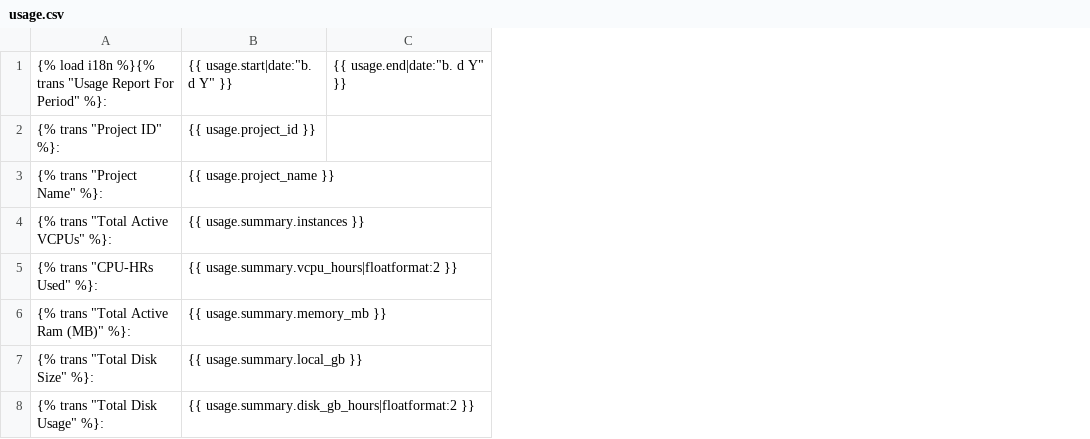
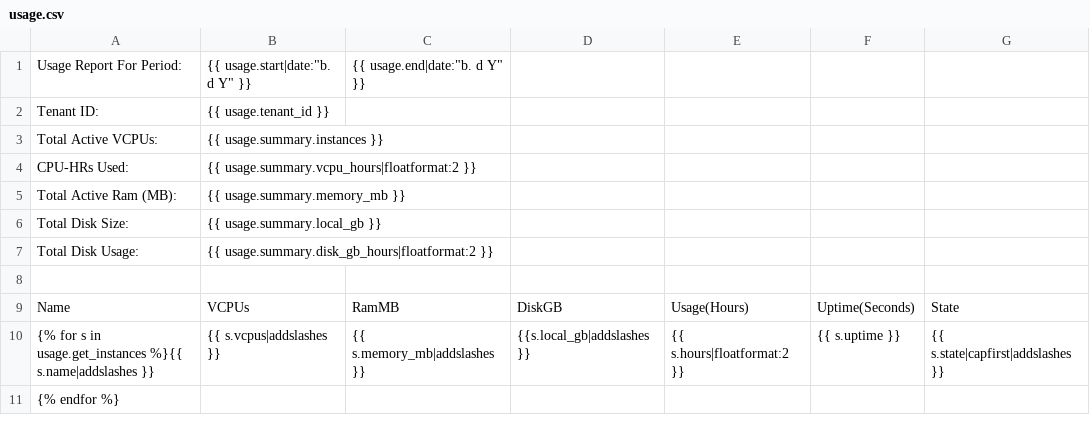
Before and after one commit to openstack/horizon, a CSV file: openstack_dashboard/dashboards/project/overview/templates/overview/usage.csv, drawn as a sheet; removed rows and columns are numbered as before the commit, all else as after; the diff names each change by its address in the sheet, - before the commit and + after, or states it on an @@ line.

Commit message:
Revert "Improvements in csv export for usage data"
This reverts commit a4e583cffbd2dbe2e431c306c389a0b0815073e1

Fixes bug 1183441, bug 1183230, bug 1183310.

```diff
--- a/openstack_dashboard/dashboards/project/overview/templates/overview/usage.csv
+++ b/openstack_dashboard/dashboards/project/overview/templates/overview/usage.csv
-column A, rows 1-2: {% load i18n %}{% trans "Usage Report For Period" %}: | {% trans "Project ID" %}:; rows 4-8: {% trans "Total Active VCPUs" %}: | {% trans "CPU-HRs Used" %}: | {% trans "Total Active Ram (MB)" %}: | {% trans "Total Disk Size" %}: | {% trans "Total Disk Usage" %}:
+column A, rows 1-7: Usage Report For Period: | Tenant ID: | Total Active VCPUs: | CPU-HRs Used: | Total Active Ram (MB): | Total Disk Size: | Total Disk Usage:
+column D, empty
+column E, empty
+column F, empty
+column G, empty
-B2: {{ usage.project_id }}
+B2: {{ usage.tenant_id }}
-row 3: {% trans "Project Name" %}: | {{ usage.project_name }}
+row 8: (empty)
+row 9: Name | VCPUs | RamMB | DiskGB | Usage(Hours) | Uptime(Seconds) | State
+row 10: {% for s in usage.get_instances %}{{ s.name|addslashes }} | {{ s.vcpus|addslashes }} | {{ s.memory_mb|addslashes }} | {{s.local_gb|addslashes }} | {{ s.hours|floatformat:2 }} | {{ s.uptime }} | {{ s.state|capfirst|addslashes }}
+row 11: {% endfor %}
```
Also changed, not shown: openstack_dashboard/dashboards/admin/overview/templates/overview/usage.csv, 16 other files.
